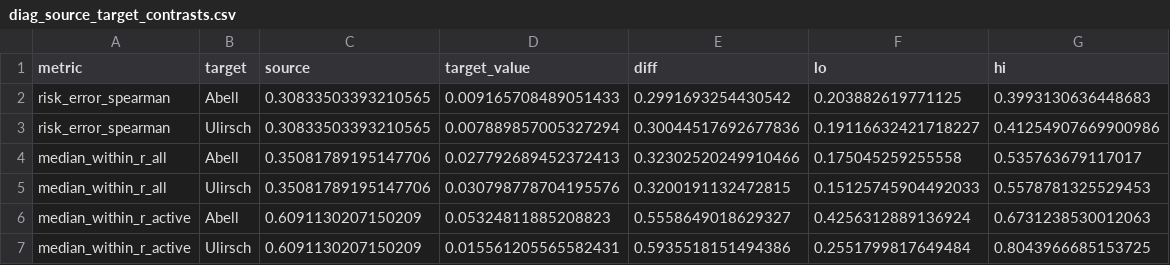
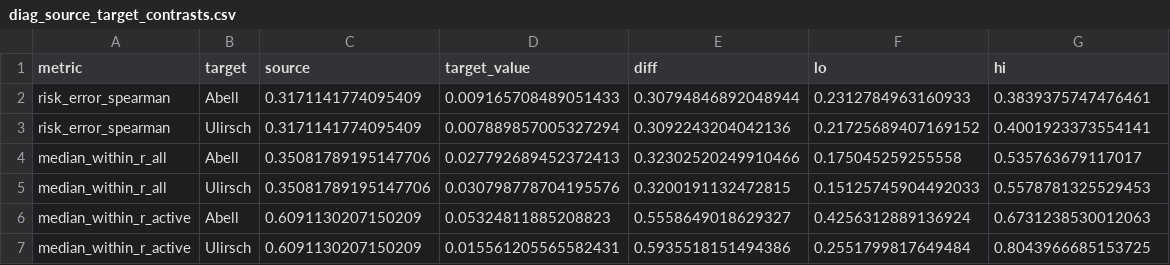
Before and after one commit to Shadman19/mpra-cross-assay-audit, a CSV file: exploratory/diag_source_target_contrasts.csv, drawn as a sheet.

```diff
--- a/exploratory/diag_source_target_contrasts.csv
+++ b/exploratory/diag_source_target_contrasts.csv
@@ -1,4 +1,4 @@
 metric,target,source,target_value,diff,lo,hi
-risk_error_spearman,Abell,0.30833503393210565,0.009165708489051433,0.2991693254430542,0.203882619771125,0.3993130636448683
-risk_error_spearman,Ulirsch,0.30833503393210565,0.007889857005327294,0.30044517692677836,0.19116632421718227,0.41254907669900986
+risk_error_spearman,Abell,0.3171141774095409,0.009165708489051433,0.30794846892048944,0.2312784963160933,0.3839375747476461
+risk_error_spearman,Ulirsch,0.3171141774095409,0.007889857005327294,0.3092243204042136,0.21725689407169152,0.4001923373554141
 median_within_r_all,Abell,0.35081789195147706,0.027792689452372413,0.32302520249910466,0.175045259255558,0.535763679117017
```
Also changed, not shown: 2 other files.
